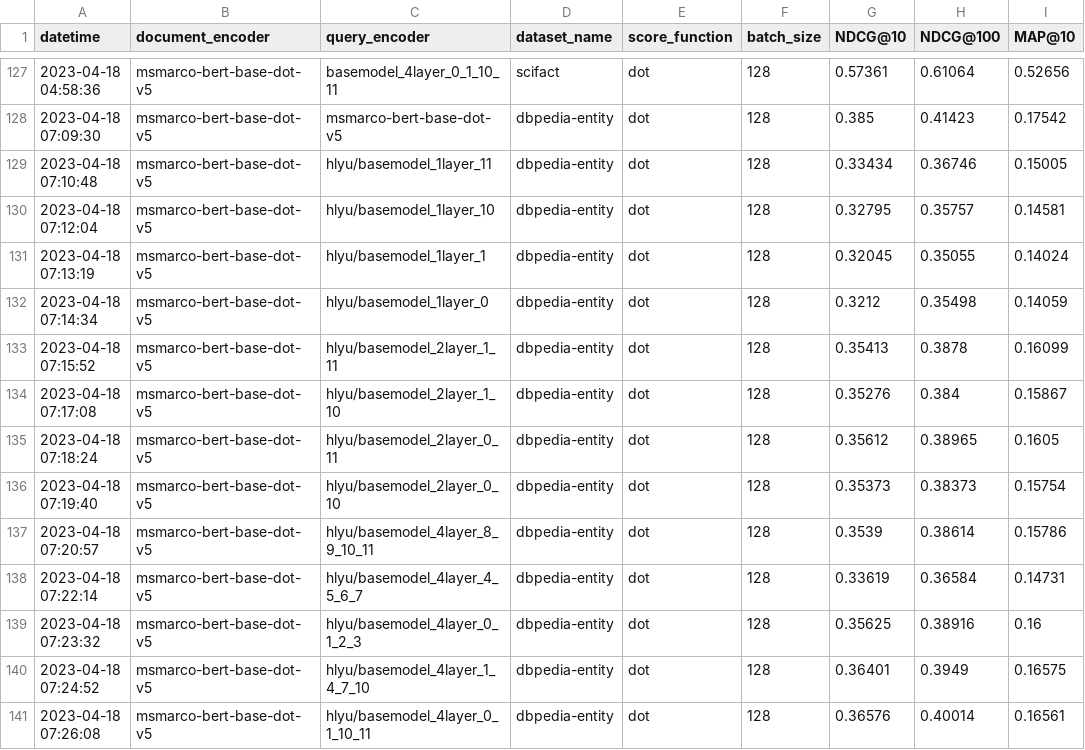
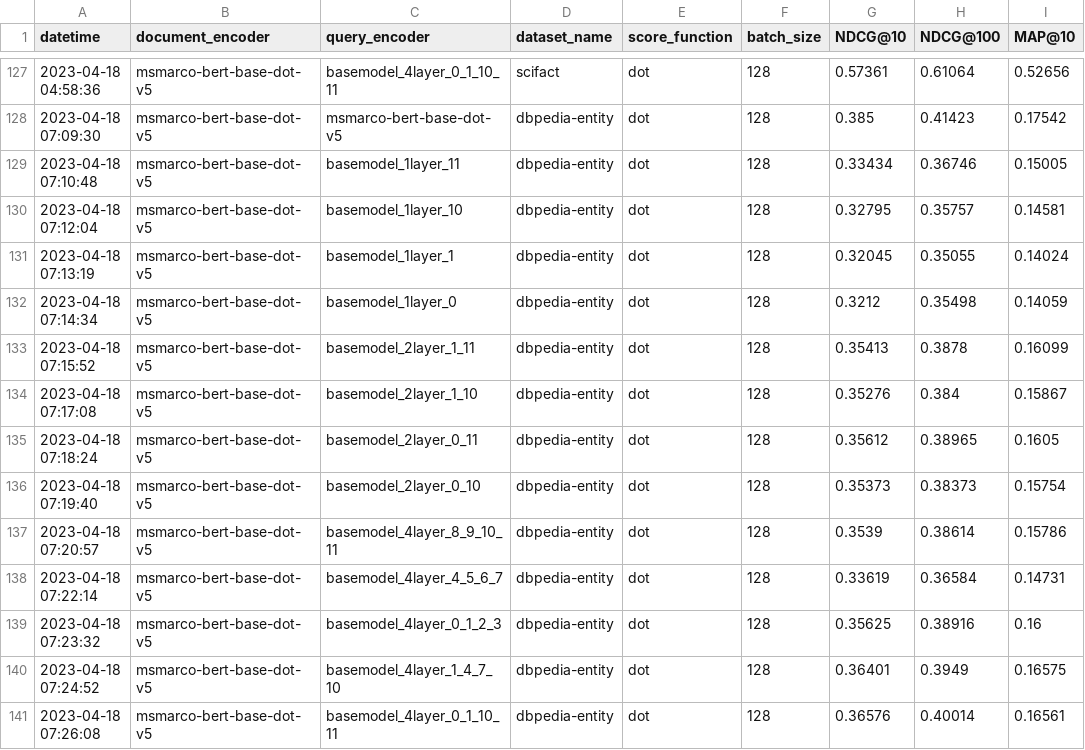
Before and after one commit to Guest400123064/distill-retriever, a CSV file: data/evaluations/eval_results_extract.csv, drawn as a sheet; only a part is shown, gaps mark what is left out; the diff names each change by its address in the sheet, - before the commit and + after, or states it on an @@ line.

```diff
--- a/data/evaluations/eval_results_extract.csv
+++ b/data/evaluations/eval_results_extract.csv
-C129 (query_encoder): hlyu/basemodel_1layer_11
+C129 (query_encoder): basemodel_1layer_11
-C130 (query_encoder): hlyu/basemodel_1layer_10
+C130 (query_encoder): basemodel_1layer_10
-C131 (query_encoder): hlyu/basemodel_1layer_1
+C131 (query_encoder): basemodel_1layer_1
-C132 (query_encoder): hlyu/basemodel_1layer_0
+C132 (query_encoder): basemodel_1layer_0
-C133 (query_encoder): hlyu/basemodel_2layer_1_11
+C133 (query_encoder): basemodel_2layer_1_11
-C134 (query_encoder): hlyu/basemodel_2layer_1_10
+C134 (query_encoder): basemodel_2layer_1_10
-C135 (query_encoder): hlyu/basemodel_2layer_0_11
+C135 (query_encoder): basemodel_2layer_0_11
-C136 (query_encoder): hlyu/basemodel_2layer_0_10
+C136 (query_encoder): basemodel_2layer_0_10
-C137 (query_encoder): hlyu/basemodel_4layer_8_9_10_11
+C137 (query_encoder): basemodel_4layer_8_9_10_11
-C138 (query_encoder): hlyu/basemodel_4layer_4_5_6_7
+C138 (query_encoder): basemodel_4layer_4_5_6_7
-C139 (query_encoder): hlyu/basemodel_4layer_0_1_2_3
+C139 (query_encoder): basemodel_4layer_0_1_2_3
-C140 (query_encoder): hlyu/basemodel_4layer_1_4_7_10
+C140 (query_encoder): basemodel_4layer_1_4_7_10
-C141 (query_encoder): hlyu/basemodel_4layer_0_1_10_11
+C141 (query_encoder): basemodel_4layer_0_1_10_11
```
Also changed, not shown: 2 other files.
